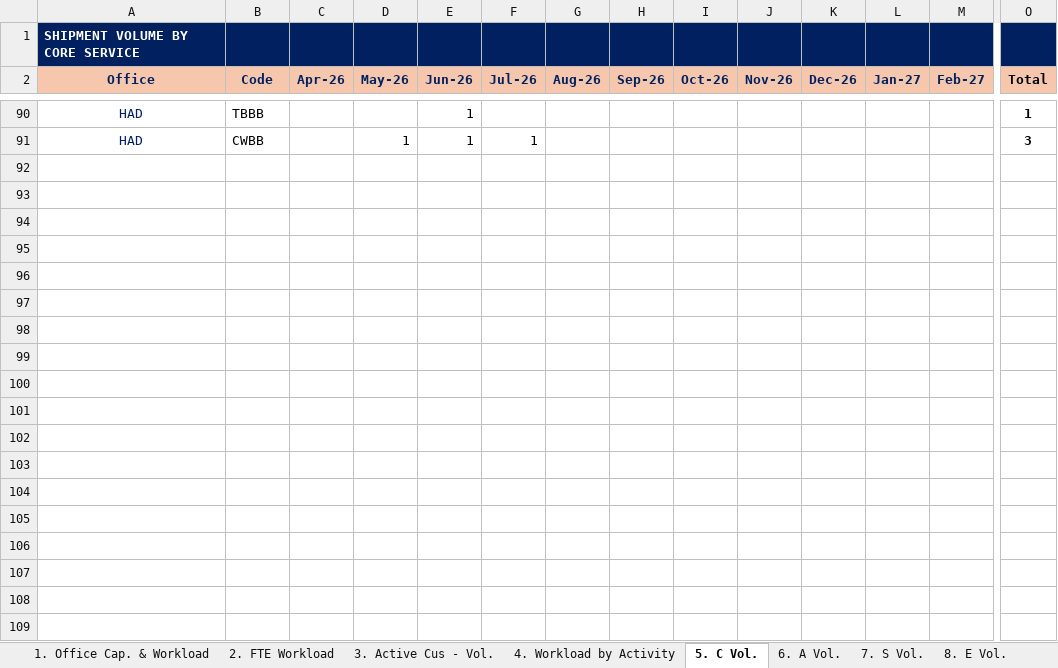
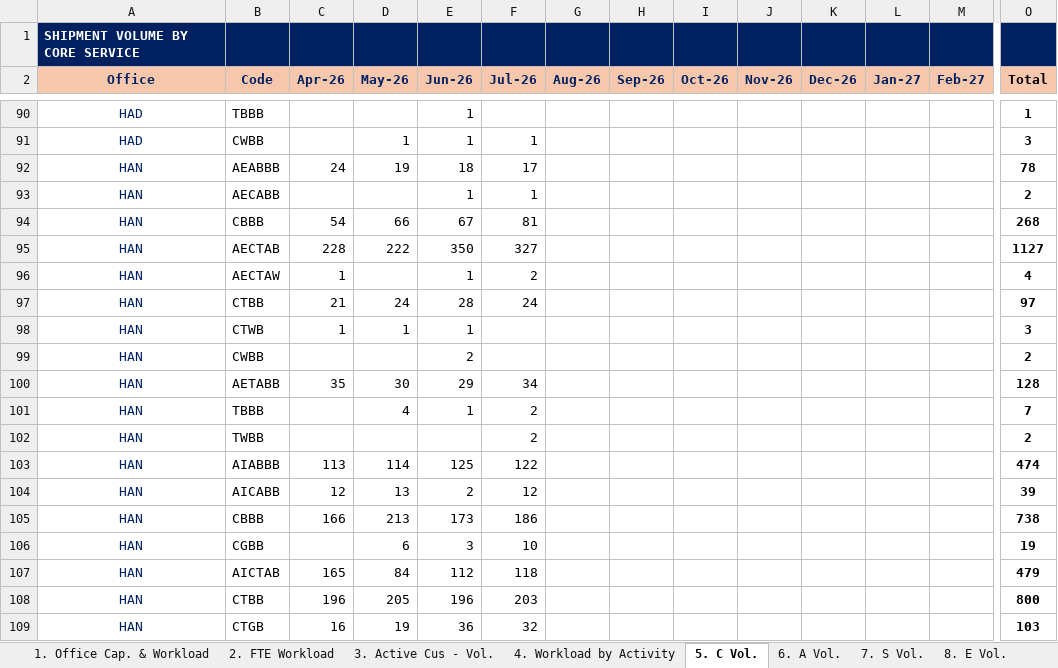
Before and after one commit to NgocYlvn/cs_workload_capacity_2026FY, an Excel workbook: (Not for Office Input) MASTER DATA SOURCE.xlsm, sheet 5. C Vol., drawn as a sheet; only a part is shown, gaps mark what is left out; values as stored, in another font and other column widths than the file's, no borders; rows hold the shown columns only; the diff covers the shown part only; the diff names each change by its address in the sheet, - before the commit and + after, or states it on an @@ line.

```diff
--- a/(Not for Office Input) MASTER DATA SOURCE.xlsm (sheet 5. C Vol.)
+++ b/(Not for Office Input) MASTER DATA SOURCE.xlsm (sheet 5. C Vol.)
+row 92: HAN | AEABBB | 24 | 19 | 18 | 17 |  |  |  |  |  |  |  | 78
+row 93: HAN | AECABB |  |  | 1 | 1 |  |  |  |  |  |  |  | 2
+row 94: HAN | CBBB | 54 | 66 | 67 | 81 |  |  |  |  |  |  |  | 268
+row 95: HAN | AECTAB | 228 | 222 | 350 | 327 |  |  |  |  |  |  |  | 1127
+row 96: HAN | AECTAW | 1 |  | 1 | 2 |  |  |  |  |  |  |  | 4
+row 97: HAN | CTBB | 21 | 24 | 28 | 24 |  |  |  |  |  |  |  | 97
+row 98: HAN | CTWB | 1 | 1 | 1 |  |  |  |  |  |  |  |  | 3
+row 99: HAN | CWBB |  |  | 2 |  |  |  |  |  |  |  |  | 2
+row 100: HAN | AETABB | 35 | 30 | 29 | 34 |  |  |  |  |  |  |  | 128
+row 101: HAN | TBBB |  | 4 | 1 | 2 |  |  |  |  |  |  |  | 7
+row 102: HAN | TWBB |  |  |  | 2 |  |  |  |  |  |  |  | 2
+row 103: HAN | AIABBB | 113 | 114 | 125 | 122 |  |  |  |  |  |  |  | 474
+row 104: HAN | AICABB | 12 | 13 | 2 | 12 |  |  |  |  |  |  |  | 39
+row 105: HAN | CBBB | 166 | 213 | 173 | 186 |  |  |  |  |  |  |  | 738
+row 106: HAN | CGBB |  | 6 | 3 | 10 |  |  |  |  |  |  |  | 19
+row 107: HAN | AICTAB | 165 | 84 | 112 | 118 |  |  |  |  |  |  |  | 479
+row 108: HAN | CTBB | 196 | 205 | 196 | 203 |  |  |  |  |  |  |  | 800
+row 109: HAN | CTGB | 16 | 19 | 36 | 32 |  |  |  |  |  |  |  | 103
```
Also changed, not shown: 42 added rows elsewhere in this sheet, sheet 4. Workload by Activity, sheet 11. Vol. by Customer, sheet 2. FTE Workload, sheet 7. S Vol., sheet 8. E Vol., sheet 1. Office Cap. & Workload, 3 more sheets.
